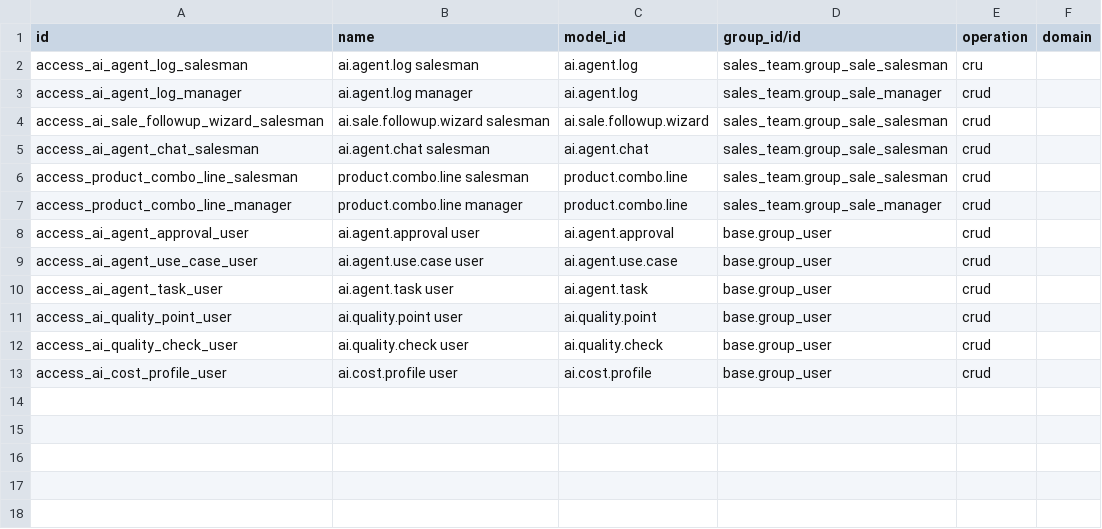
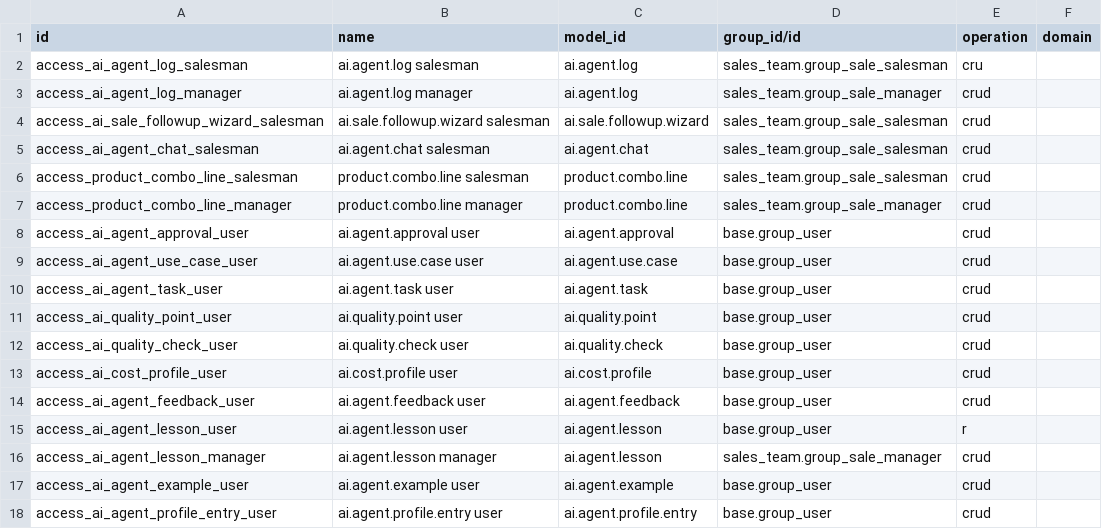
Before and after one commit to AbdelrahmanAyman208/odoo-ai-sales-agent, a CSV file: custom_addons/sale_ai_agent/security/ir.access.csv, drawn as a sheet; the diff names each change by its address in the sheet, - before the commit and + after, or states it on an @@ line.

```diff
--- a/custom_addons/sale_ai_agent/security/ir.access.csv
+++ b/custom_addons/sale_ai_agent/security/ir.access.csv
+row 14: access_ai_agent_feedback_user | ai.agent.feedback user | ai.agent.feedback | base.group_user | crud
+row 15: access_ai_agent_lesson_user | ai.agent.lesson user | ai.agent.lesson | base.group_user | r
+row 16: access_ai_agent_lesson_manager | ai.agent.lesson manager | ai.agent.lesson | sales_team.group_sale_manager | crud
+row 17: access_ai_agent_example_user | ai.agent.example user | ai.agent.example | base.group_user | crud
+row 18: access_ai_agent_profile_entry_user | ai.agent.profile.entry user | ai.agent.profile.entry | base.group_user | crud
```
Also changed, not shown: 13 other files.
